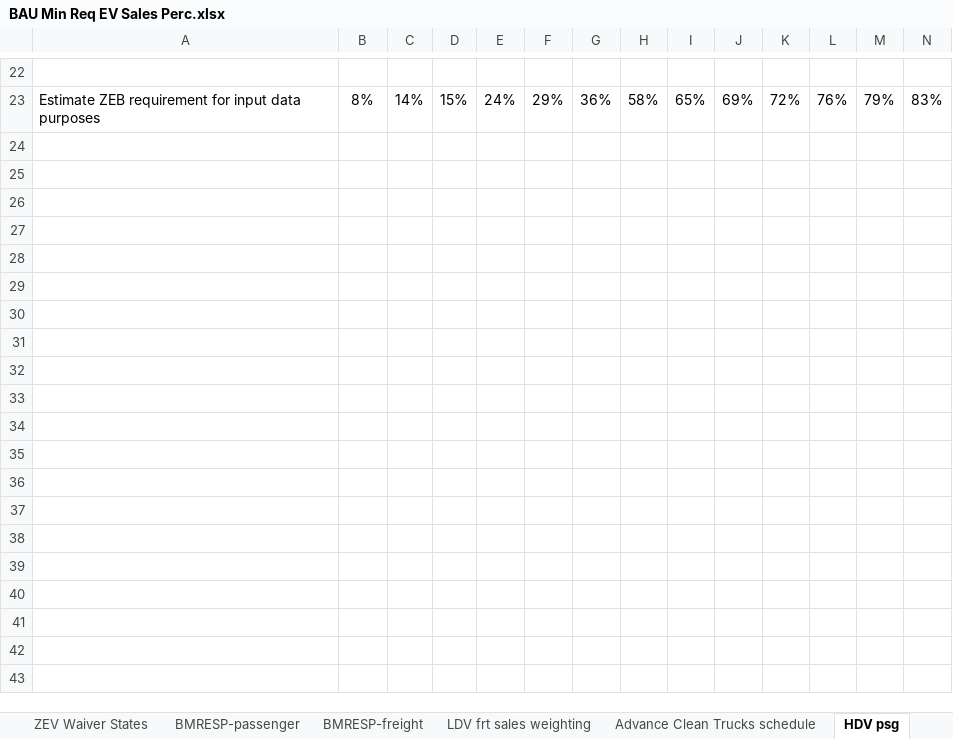
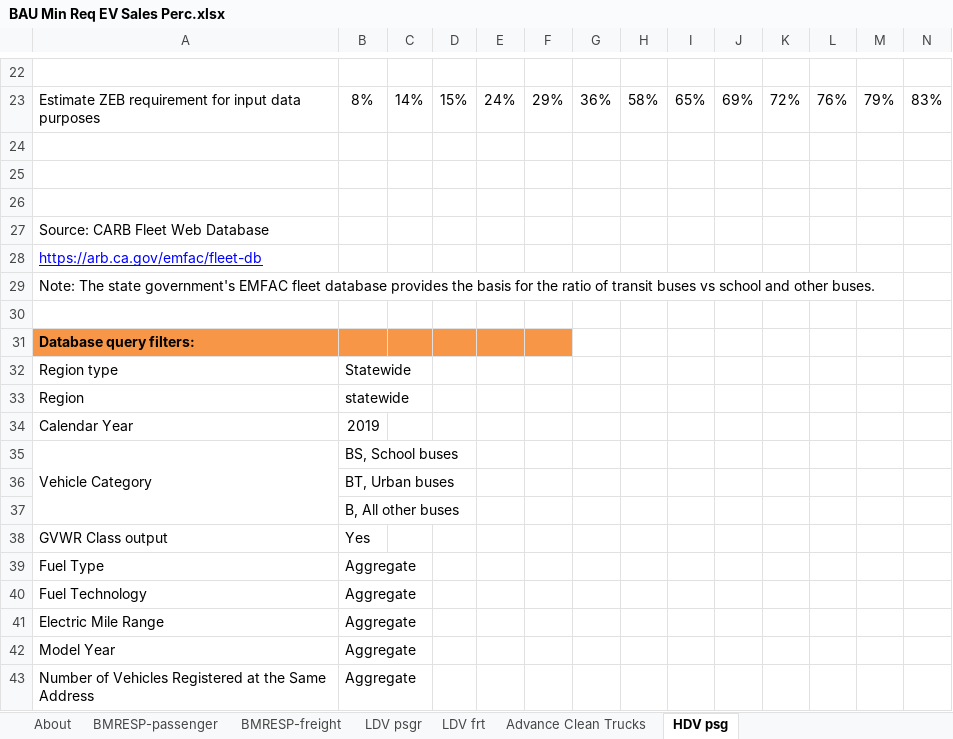
Before and after one commit to EnergyInnovation/eps-california, an Excel workbook: InputData/trans/BMRESP/BAU Min Req EV Sales Perc.xlsx, sheet HDV psg, drawn as a sheet; only a part is shown, gaps mark what is left out; values as stored, in another font and other column widths than the file's, no borders; charts and pictures not drawn; rows hold the shown columns only; the diff covers the shown part only; the diff names each change by its address in the sheet, - before the commit and + after, or states it on an @@ line.

```diff
--- a/InputData/trans/BMRESP/BAU Min Req EV Sales Perc.xlsx (sheet HDV psg)
+++ b/InputData/trans/BMRESP/BAU Min Req EV Sales Perc.xlsx (sheet HDV psg)
-sheet tab: ZEV Waiver States
+sheet tab: LDV psgr
-sheet tab: LDV frt sales weighting
+sheet tab: LDV frt
-sheet tab: Advance Clean Trucks schedule
+sheet tab: Advance Clean Trucks
@@ sheet tab order changed: About | BMRESP-passenger | BMRESP-freight | LDV psgr | LDV frt | Advance Clean Trucks | HDV psg @@
+row 24: (empty)
+row 25: (empty)
+row 26: (empty)
+row 27: Source: CARB Fleet Web Database
+row 28: https://arb.ca.gov/emfac/fleet-db
+row 29: Note: The state government's EMFAC fleet database provides the basis for the ratio of transit buses vs school and other buses.
+row 30: (empty)
+row 31: Database query filters:
+row 32: Region type | Statewide
+row 33: Region | statewide
+row 34: Calendar Year | 2019
+row 35: Vehicle Category | BS, School buses
+row 36:  | BT, Urban buses
+row 37:  | B, All other buses
+row 38: GVWR Class output | Yes
+row 39: Fuel Type | Aggregate
+row 40: Fuel Technology | Aggregate
+row 41: Electric Mile Range | Aggregate
+row 42: Model Year | Aggregate
+row 43: Number of Vehicles Registered at the Same Address | Aggregate
```
Also changed, not shown: 10 added rows elsewhere in this sheet, sheet LDV psgr, sheet BMRESP-passenger, sheet About, other sheet tabs, formulas that keep their value, InputData/trans/SoCDTtiNTY/Share of Cargo Dist Transported that is New This Year.xlsx, 31 other files.
